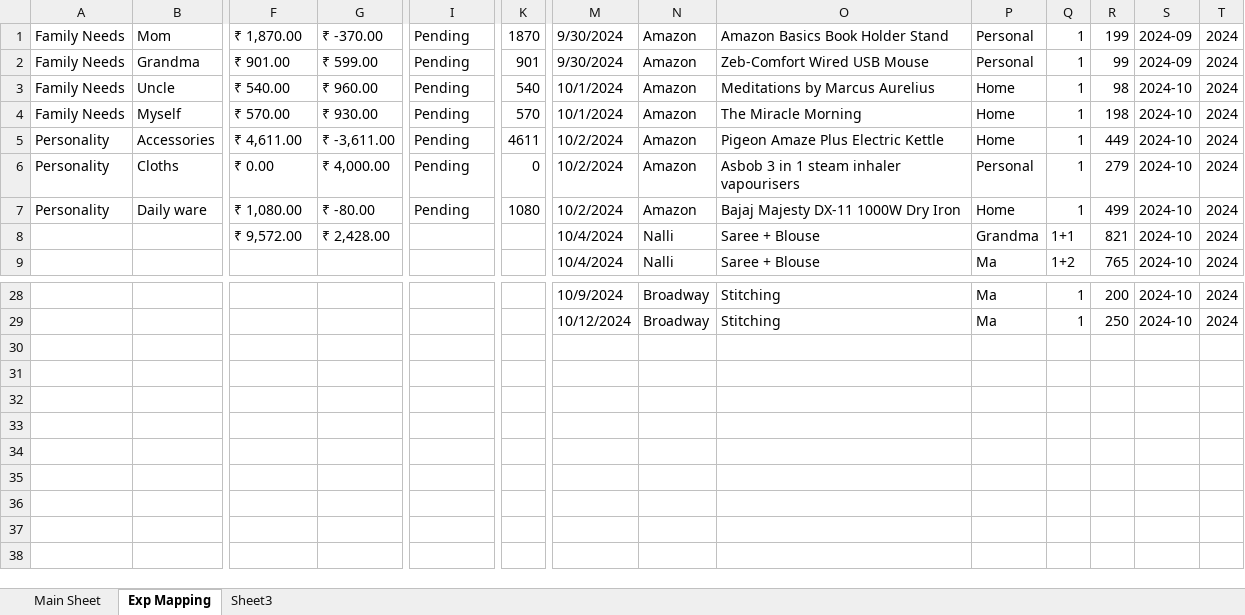
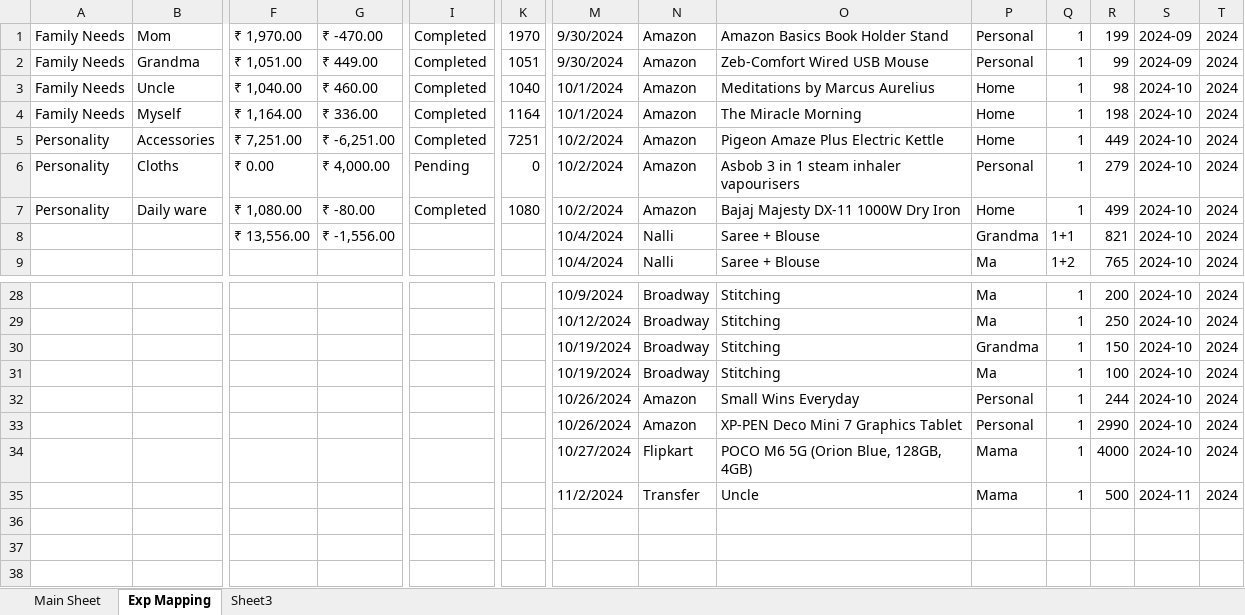
Before and after one commit to krishnakanthb13/amplenote-plugins, an Excel workbook: z Money/Paypal Payment Details Today 16Sep24.xlsx, sheet Exp Mapping, drawn as a sheet; only a part is shown, gaps mark what is left out; values as stored, in another font and other column widths than the file's, no cell formats; removed rows and columns are numbered as before the commit, all else as after; rows hold the shown columns only; the diff covers the shown part only; the diff names each change by its address in the sheet, - before the commit and + after, or states it on an @@ line.

Commit message:
Update Paypal Payment Details Today 16Sep24.xlsx
Today update.

```diff
--- a/z Money/Paypal Payment Details Today 16Sep24.xlsx (sheet Exp Mapping)
+++ b/z Money/Paypal Payment Details Today 16Sep24.xlsx (sheet Exp Mapping)
-F1: ₹ 1,870.00
+F1: ₹ 1,970.00
-G1: ₹ -370.00
+G1: ₹ -470.00
-I1:I5: Pending
+I1:I5: Completed
-K1: 1870
+K1: 1970
-F2: ₹ 901.00
+F2: ₹ 1,051.00
-G2: ₹ 599.00
+G2: ₹ 449.00
-K2: 901
+K2: 1051
-F3: ₹ 540.00
+F3: ₹ 1,040.00
-G3: ₹ 960.00
+G3: ₹ 460.00
-K3: 540
+K3: 1040
-F4: ₹ 570.00
+F4: ₹ 1,164.00
-G4: ₹ 930.00
+G4: ₹ 336.00
-K4: 570
+K4: 1164
-F5: ₹ 4,611.00
+F5: ₹ 7,251.00
-G5: ₹ -3,611.00
+G5: ₹ -6,251.00
-K5: 4611
+K5: 7251
-I7: Pending
+I7: Completed
-F8: ₹ 9,572.00
+F8: ₹ 13,556.00
-G8: ₹ 2,428.00
+G8: ₹ -1,556.00
-row 30: (empty)
-row 31: (empty)
-row 32: (empty)
-row 33: (empty)
-row 34: (empty)
-row 35: (empty)
+row 30:  |  |  |  |  |  | 10/19/2024 | Broadway | Stitching | Grandma | 1 | 150 | 2024-10 | 2024
+row 31:  |  |  |  |  |  | 10/19/2024 | Broadway | Stitching | Ma | 1 | 100 | 2024-10 | 2024
+row 32:  |  |  |  |  |  | 10/26/2024 | Amazon | Small Wins Everyday | Personal | 1 | 244 | 2024-10 | 2024
+row 33:  |  |  |  |  |  | 10/26/2024 | Amazon | XP-PEN Deco Mini 7 Graphics Tablet | Personal | 1 | 2990 | 2024-10 | 2024
+row 34:  |  |  |  |  |  | 10/27/2024 | Flipkart | POCO M6 5G (Orion Blue, 128GB, 4GB) | Mama | 1 | 4000 | 2024-10 | 2024
+row 35:  |  |  |  |  |  | 11/2/2024 | Transfer | Uncle | Mama | 1 | 500 | 2024-11 | 2024
```
Also changed, not shown: 12 edited cells elsewhere in this sheet, cell formats.
